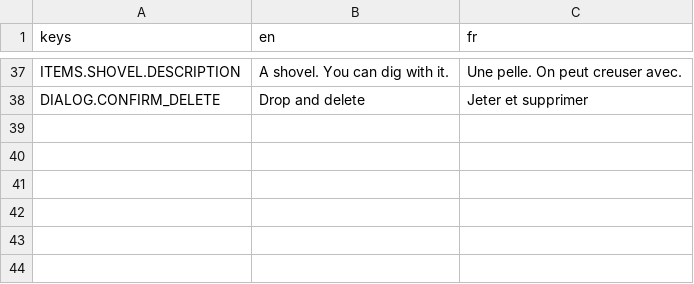
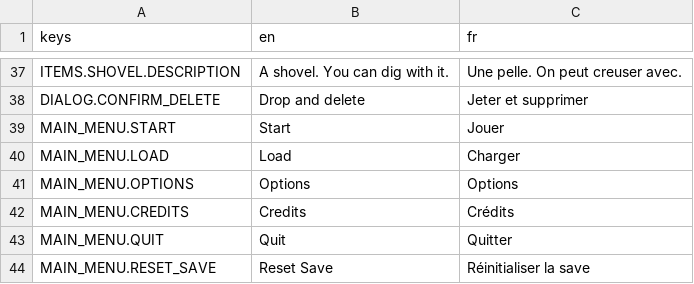
Before and after one commit to Sky84/merchantsofdajanla, a CSV file: Translations/Traductions.csv, drawn as a sheet; only a part is shown, gaps mark what is left out.

```diff
--- a/Translations/Traductions.csv
+++ b/Translations/Traductions.csv
@@ -38 +38,7 @@ ITEMS.SHOVEL.DESCRIPTION,A shovel. You can dig with it.,Une pelle. On peut creus
 DIALOG.CONFIRM_DELETE,Drop and delete,Jeter et supprimer
+MAIN_MENU.START,Start,Jouer
+MAIN_MENU.LOAD,Load,Charger
+MAIN_MENU.OPTIONS,Options,Options
+MAIN_MENU.CREDITS,Credits,Crédits
+MAIN_MENU.QUIT,Quit,Quitter
+MAIN_MENU.RESET_SAVE,Reset Save,Réinitialiser la save
```
Also changed, not shown: 2 other files.
